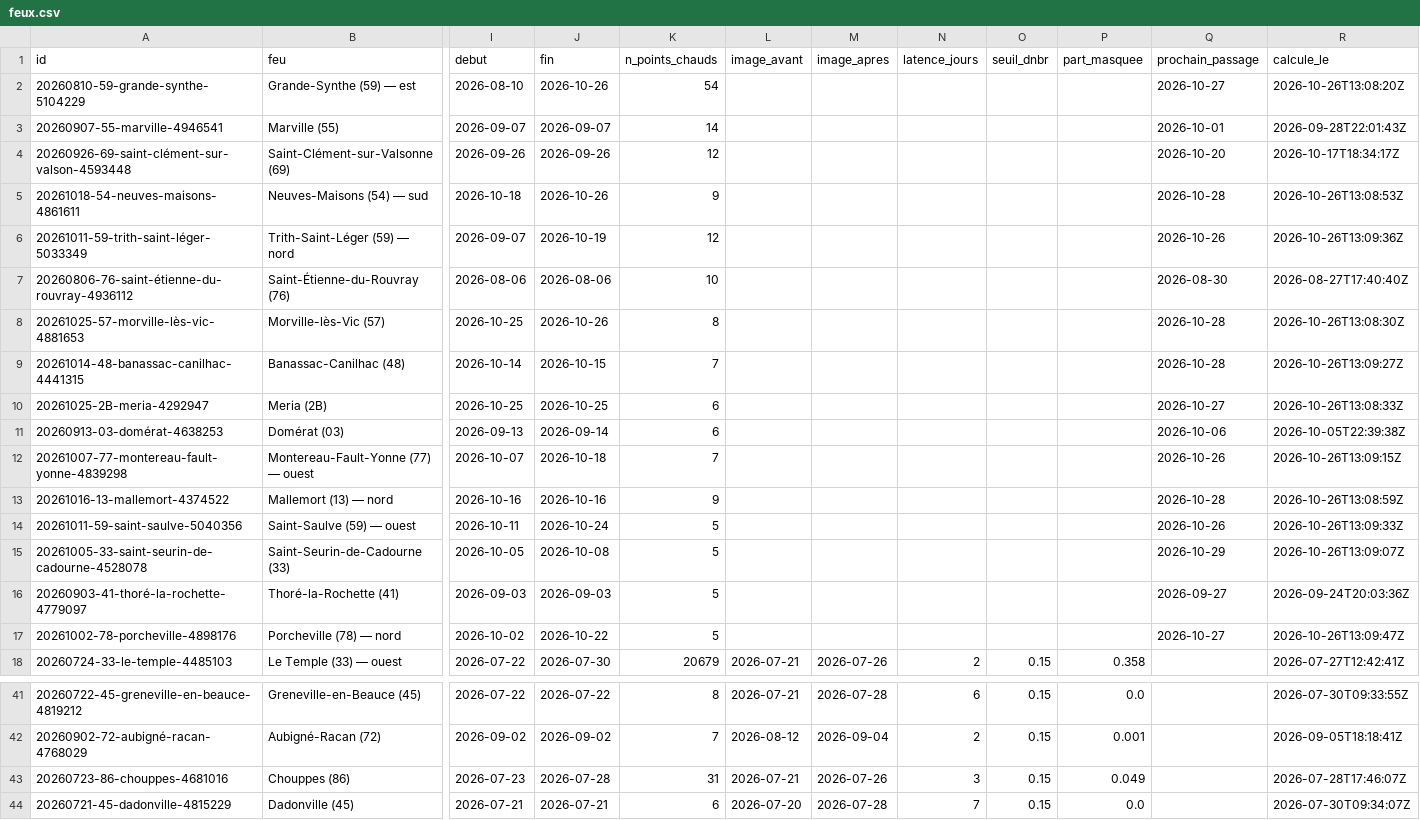
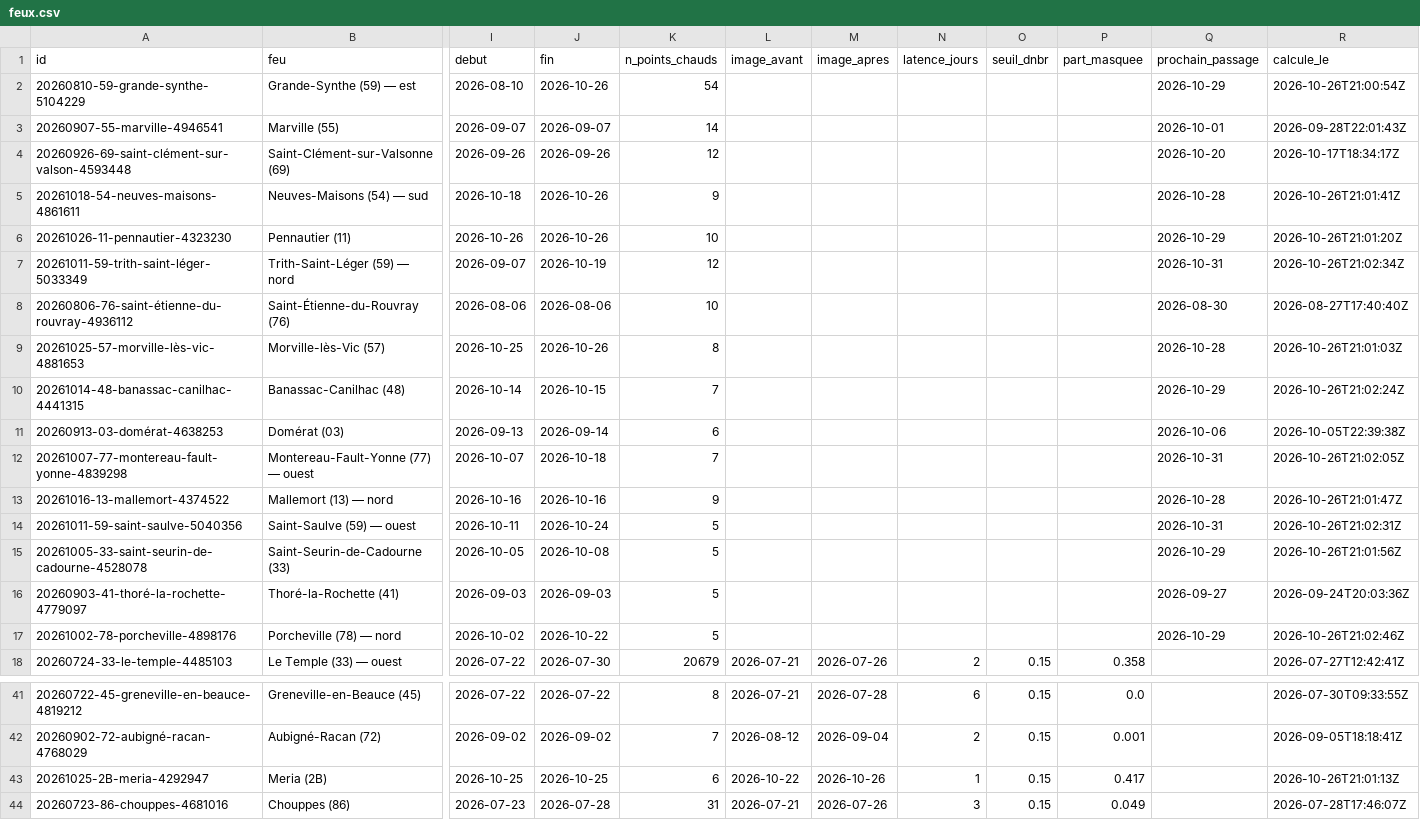
Before and after one commit to r0bp3nguin/brulis, a CSV file: site/data/feux.csv, drawn as a sheet; only a part is shown, gaps mark what is left out; the shorter side is filled out with more unchanged rows; removed rows and columns are numbered as before the commit, all else as after; rows hold the shown columns only; the diff names each change by its address in the sheet, - before the commit and + after, or states it on an @@ line.

```diff
--- a/site/data/feux.csv
+++ b/site/data/feux.csv
-Q2 (prochain_passage): 2026-10-27
+Q2 (prochain_passage): 2026-10-29
-R2 (calcule_le): 2026-10-26T13:08:20Z
+R2 (calcule_le): 2026-10-26T21:00:54Z
-R5 (calcule_le): 2026-10-26T13:08:53Z
+R5 (calcule_le): 2026-10-26T21:01:41Z
+row 6: 20261026-11-pennautier-4323230 | Pennautier (11) | 2026-10-26 | 2026-10-26 | 10 |  |  |  |  |  | 2026-10-29 | 2026-10-26T21:01:20Z
-Q7 (prochain_passage): 2026-10-26
+Q7 (prochain_passage): 2026-10-31
-R7 (calcule_le): 2026-10-26T13:09:36Z
+R7 (calcule_le): 2026-10-26T21:02:34Z
-R9 (calcule_le): 2026-10-26T13:08:30Z
+R9 (calcule_le): 2026-10-26T21:01:03Z
-Q10 (prochain_passage): 2026-10-28
+Q10 (prochain_passage): 2026-10-29
-R10 (calcule_le): 2026-10-26T13:09:27Z
+R10 (calcule_le): 2026-10-26T21:02:24Z
-row 10: 20261025-2B-meria-4292947 | Meria (2B) | 2026-10-25 | 2026-10-25 | 6 |  |  |  |  |  | 2026-10-27 | 2026-10-26T13:08:33Z
-Q12 (prochain_passage): 2026-10-26
+Q12 (prochain_passage): 2026-10-31
-R12 (calcule_le): 2026-10-26T13:09:15Z
+R12 (calcule_le): 2026-10-26T21:02:05Z
-R13 (calcule_le): 2026-10-26T13:08:59Z
+R13 (calcule_le): 2026-10-26T21:01:47Z
-Q14 (prochain_passage): 2026-10-26
+Q14 (prochain_passage): 2026-10-31
-R14 (calcule_le): 2026-10-26T13:09:33Z
+R14 (calcule_le): 2026-10-26T21:02:31Z
-R15 (calcule_le): 2026-10-26T13:09:07Z
+R15 (calcule_le): 2026-10-26T21:01:56Z
-Q17 (prochain_passage): 2026-10-27
+Q17 (prochain_passage): 2026-10-29
-R17 (calcule_le): 2026-10-26T13:09:47Z
+R17 (calcule_le): 2026-10-26T21:02:46Z
+row 43: 20261025-2B-meria-4292947 | Meria (2B) | 2026-10-25 | 2026-10-25 | 6 | 2026-10-22 | 2026-10-26 | 1 | 0.15 | 0.417 |  | 2026-10-26T21:01:13Z
```
Also changed, not shown: 25 other files.
